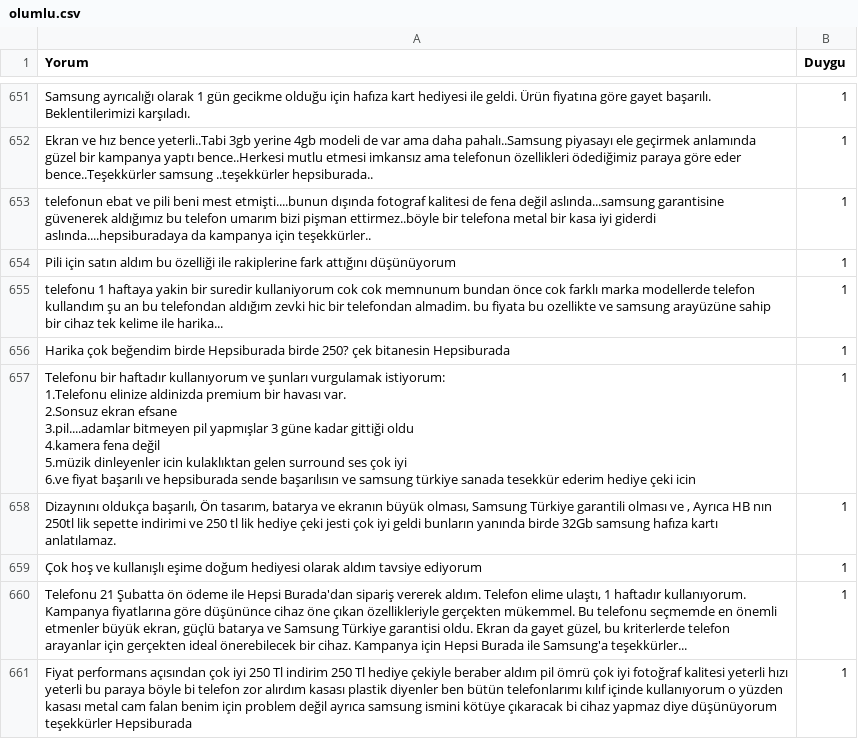
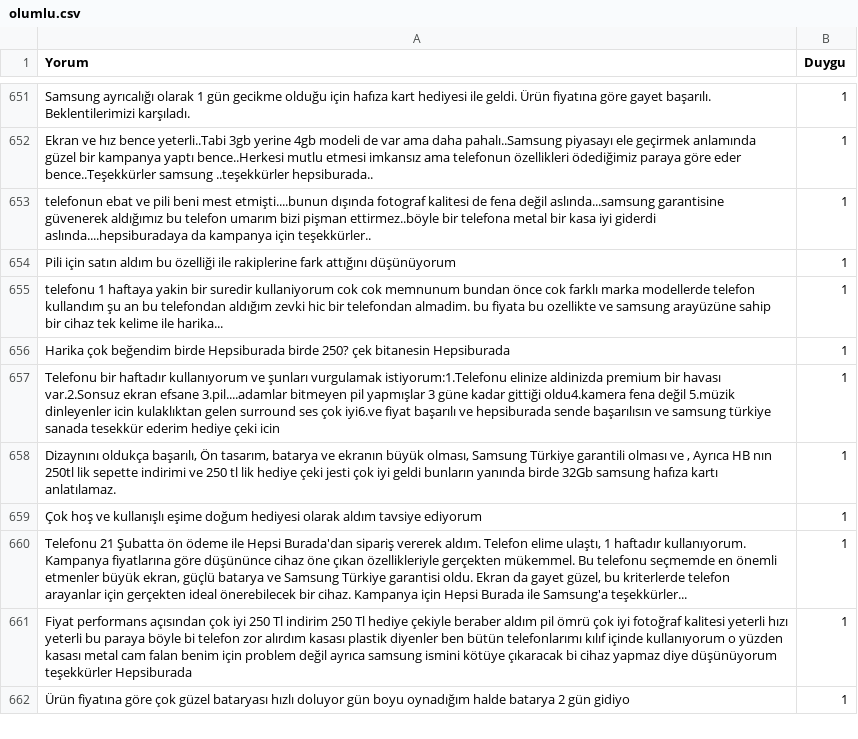
Before and after one commit to aleynaaley/Roll_Dice_App, a CSV file: olumlu.csv, drawn as a sheet; only a part is shown, gaps mark what is left out; the shorter side is filled out with more unchanged rows.

Commit message:
Update olumlu.csv

```diff
--- a/olumlu.csv
+++ b/olumlu.csv
@@ -799,9 +799,3 @@ telefonu 1 haftaya yakin bir suredir kullaniyorum cok cok memnunum bundan önce
 "Harika çok beğendim birde Hepsiburada birde 250? çek bitanesin Hepsiburada ",1
-"Telefonu bir haftadır kullanıyorum ve şunları vurgulamak istiyorum:
-1.Telefonu elinize aldinizda premium bir havası var.
-2.Sonsuz ekran efsane
-3.pil....adamlar bitmeyen pil yapmışlar 3 güne kadar gittiği oldu
-4.kamera fena değil
-5.müzik dinleyenler icin kulaklıktan gelen surround ses çok iyi
-6.ve fiyat başarılı ve hepsiburada sende başarılısın ve samsung türkiye sanada tesekkür ederim hediye çeki icin",1
+"Telefonu bir haftadır kullanıyorum ve şunları vurgulamak istiyorum:1.Telefonu elinize aldinizda premium bir havası var.2.Sonsuz ekran efsane 3.pil....adamlar bitmeyen pil yapmışlar 3 güne kadar gittiği oldu4.kamera fena değil 5.müzik dinleyenler icin kulaklıktan gelen surround ses çok iyi6.ve fiyat başarılı ve hepsiburada sende başarılısın ve samsung türkiye sanada tesekkür ederim hediye çeki icin",1
 "Dizaynını oldukça başarılı, Ön tasarım, batarya ve ekranın büyük olması,  Samsung Türkiye garantili olması ve , Ayrıca HB nın 250tl lik sepette indirimi ve 250 tl lik hediye çeki jesti çok iyi geldi bunların yanında birde 32Gb samsung hafıza kartı anlatılamaz.",1
```
